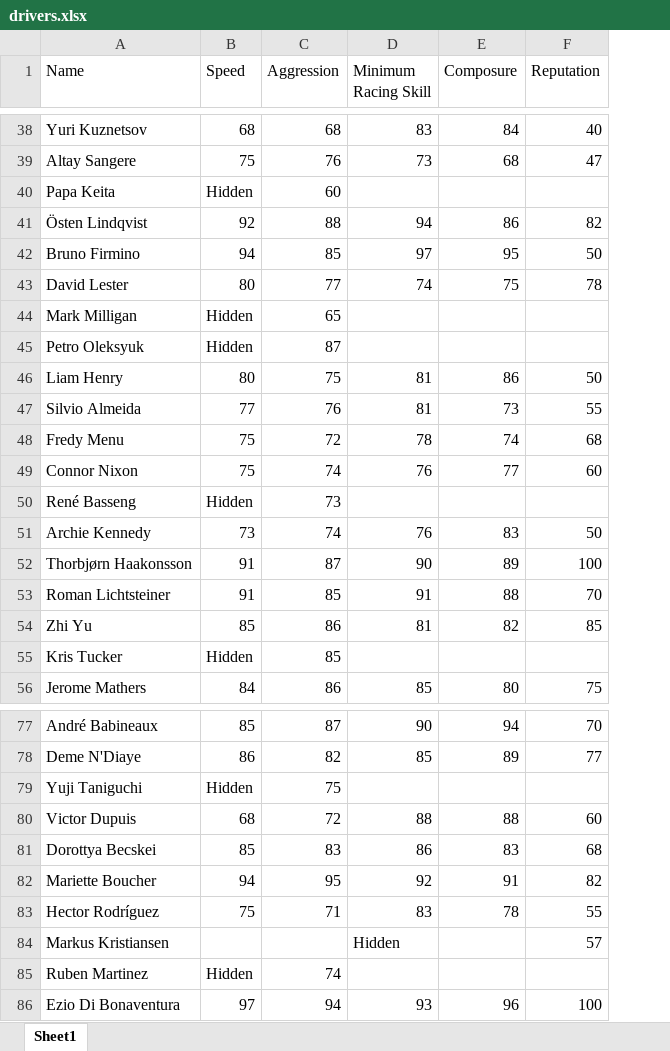
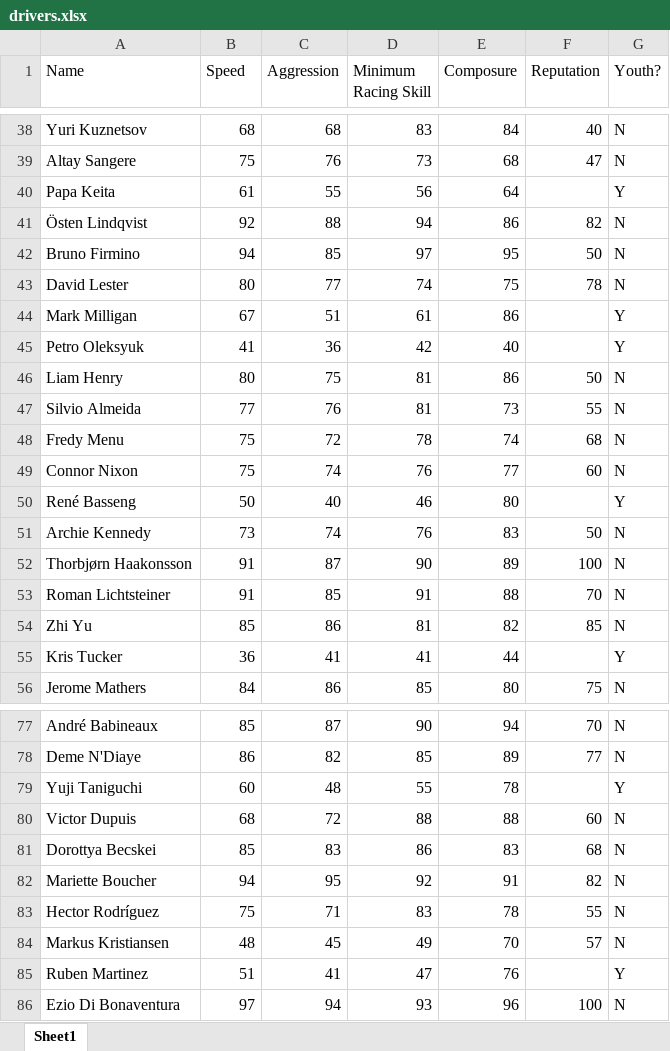
Before and after one commit to Kimame04/wtcl-code, an Excel workbook: drivers.xlsx, sheet Sheet1, drawn as a sheet; only a part is shown, gaps mark what is left out; values as stored, in another font and other column widths than the file's, no cell formats; the diff covers the shown part only; the diff names each change by its address in the sheet, - before the commit and + after, or states it on an @@ line.

```diff
--- a/drivers.xlsx (sheet Sheet1)
+++ b/drivers.xlsx (sheet Sheet1)
+column G (Youth?), rows 38-56: N | N | Y | N | N | N | Y | Y | N | N | N | N | Y | N | N | N | N | Y | N; rows 77-86: N | N | Y | N | N | N | N | N | Y | N
-B40 (Speed): Hidden
+B40 (Speed): 61
-C40 (Aggression): 60
+C40 (Aggression): 55
-D40 (Minimum Racing Skill): (empty)
+D40 (Minimum Racing Skill): 56
-E40 (Composure): (empty)
+E40 (Composure): 64
-B44 (Speed): Hidden
+B44 (Speed): 67
-C44 (Aggression): 65
+C44 (Aggression): 51
-D44 (Minimum Racing Skill): (empty)
+D44 (Minimum Racing Skill): 61
-E44 (Composure): (empty)
+E44 (Composure): 86
-B45 (Speed): Hidden
+B45 (Speed): 41
-C45 (Aggression): 87
+C45 (Aggression): 36
-D45 (Minimum Racing Skill): (empty)
+D45 (Minimum Racing Skill): 42
-E45 (Composure): (empty)
+E45 (Composure): 40
-B50 (Speed): Hidden
+B50 (Speed): 50
-C50 (Aggression): 73
+C50 (Aggression): 40
-D50 (Minimum Racing Skill): (empty)
+D50 (Minimum Racing Skill): 46
-E50 (Composure): (empty)
+E50 (Composure): 80
-B55 (Speed): Hidden
+B55 (Speed): 36
-C55 (Aggression): 85
+C55 (Aggression): 41
-D55 (Minimum Racing Skill): (empty)
+D55 (Minimum Racing Skill): 41
-E55 (Composure): (empty)
+E55 (Composure): 44
-B79 (Speed): Hidden
+B79 (Speed): 60
-C79 (Aggression): 75
+C79 (Aggression): 48
-D79 (Minimum Racing Skill): (empty)
+D79 (Minimum Racing Skill): 55
-E79 (Composure): (empty)
+E79 (Composure): 78
-B84 (Speed): (empty)
+B84 (Speed): 48
-C84 (Aggression): (empty)
+C84 (Aggression): 45
-D84 (Minimum Racing Skill): Hidden
+D84 (Minimum Racing Skill): 49
-E84 (Composure): (empty)
+E84 (Composure): 70
-B85 (Speed): Hidden
+B85 (Speed): 51
-C85 (Aggression): 74
+C85 (Aggression): 41
-D85 (Minimum Racing Skill): (empty)
+D85 (Minimum Racing Skill): 47
-E85 (Composure): (empty)
+E85 (Composure): 76
```
Also changed, not shown: 112 edited cells elsewhere in this sheet, cell formats, 1 other file.
